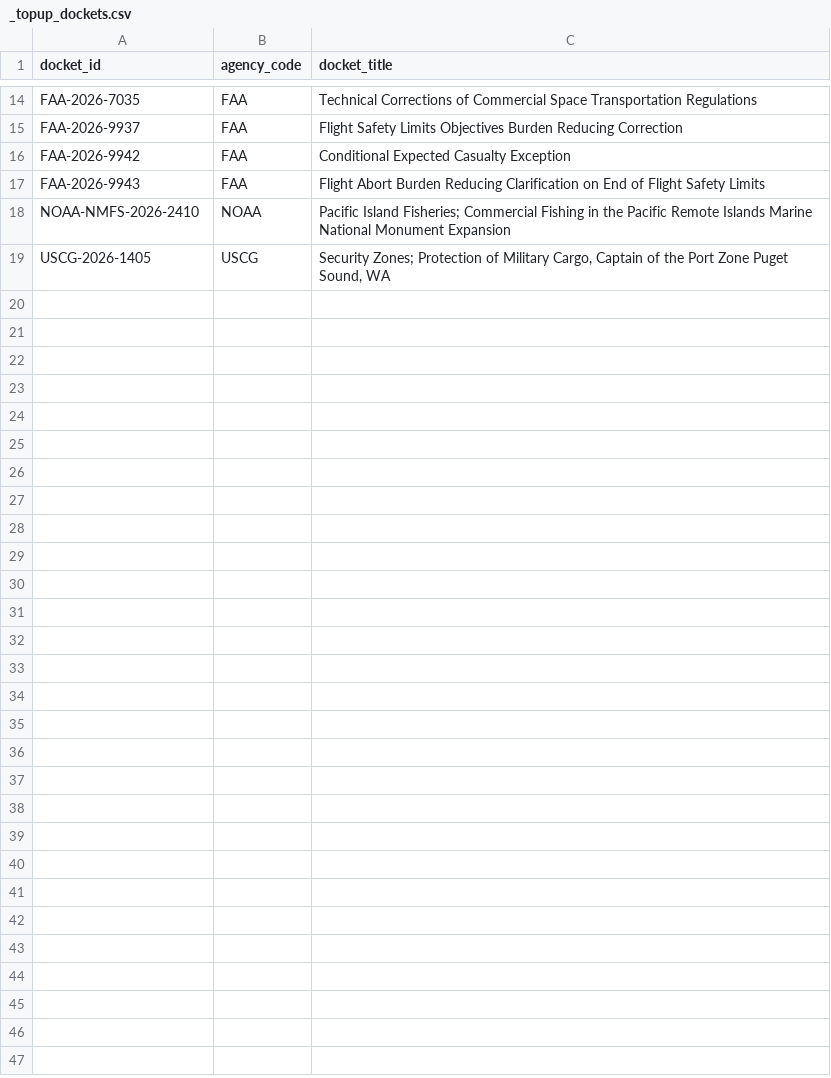
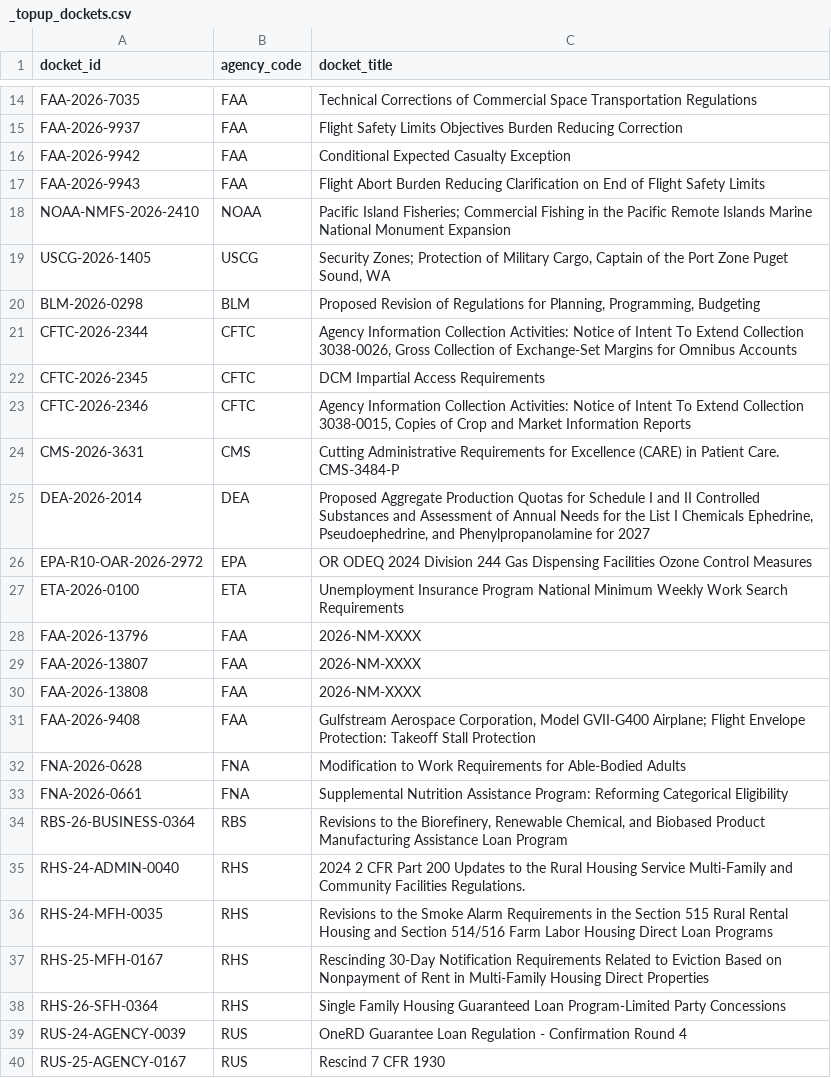
Before and after one commit to cmarcum/TrendsInRulemaking, a CSV file: data/_topup_dockets.csv, drawn as a sheet; only a part is shown, gaps mark what is left out.

```diff
--- a/data/_topup_dockets.csv
+++ b/data/_topup_dockets.csv
@@ -19 +19,22 @@ NOAA-NMFS-2026-2410,NOAA,Pacific Island Fisheries; Commercial Fishing in the Pac
 USCG-2026-1405,USCG,"Security Zones; Protection of Military Cargo, Captain of the Port Zone Puget Sound, WA"
+BLM-2026-0298,BLM,"Proposed Revision of Regulations for Planning, Programming, Budgeting"
+CFTC-2026-2344,CFTC,"Agency Information Collection Activities: Notice of Intent To Extend Collection 3038-0026, Gross Collection of Exchange-Set Margins for Omnibus Accounts"
+CFTC-2026-2345,CFTC,DCM Impartial Access Requirements
+CFTC-2026-2346,CFTC,"Agency Information Collection Activities: Notice of Intent To Extend Collection 3038-0015, Copies of Crop and Market Information Reports"
+CMS-2026-3631,CMS,Cutting Administrative Requirements for Excellence (CARE) in Patient Care. CMS-3484-P
+DEA-2026-2014,DEA,"Proposed Aggregate Production Quotas for Schedule I and II Controlled Substances and Assessment of Annual Needs for the List I Chemicals Ephedrine, Pseudoephedrine, and Phenylpropanolamine for 2027"
+EPA-R10-OAR-2026-2972,EPA,OR ODEQ 2024 Division 244 Gas Dispensing Facilities Ozone Control Measures
+ETA-2026-0100,ETA,Unemployment Insurance Program National Minimum Weekly Work Search Requirements
+FAA-2026-13796,FAA,2026-NM-XXXX
+FAA-2026-13807,FAA,2026-NM-XXXX
+FAA-2026-13808,FAA,2026-NM-XXXX
+FAA-2026-9408,FAA,"Gulfstream Aerospace Corporation, Model GVII-G400 Airplane; Flight  Envelope Protection: Takeoff Stall Protection"
+FNA-2026-0628,FNA,Modification to Work Requirements for Able-Bodied Adults
+FNA-2026-0661,FNA,Supplemental Nutrition Assistance Program: Reforming Categorical Eligibility
+RBS-26-BUSINESS-0364,RBS,"Revisions to the Biorefinery, Renewable Chemical, and Biobased Product Manufacturing Assistance Loan Program"
+RHS-24-ADMIN-0040,RHS,2024 2 CFR Part 200 Updates to the Rural Housing Service Multi-Family and Community Facilities Regulations.
+RHS-24-MFH-0035,RHS,Revisions to the Smoke Alarm Requirements in the Section 515 Rural Rental Housing and Section 514/516 Farm Labor Housing Direct Loan Programs
+RHS-25-MFH-0167,RHS,Rescinding 30-Day Notification Requirements Related to Eviction Based on Nonpayment of Rent in Multi-Family Housing Direct Properties
+RHS-26-SFH-0364,RHS,Single Family Housing Guaranteed Loan Program-Limited Party Concessions
+RUS-24-AGENCY-0039,RUS,OneRD Guarantee Loan Regulation - Confirmation Round 4
+RUS-25-AGENCY-0167,RUS,Rescind 7 CFR 1930
```
Also changed, not shown: data/_api_topup_scan.csv, data/_open_dockets.csv, 1 other file.
